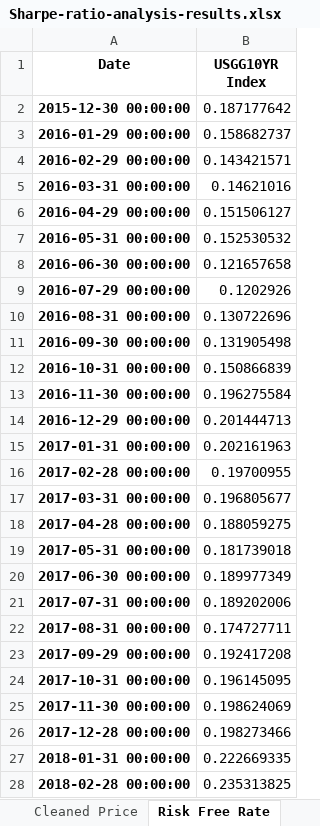
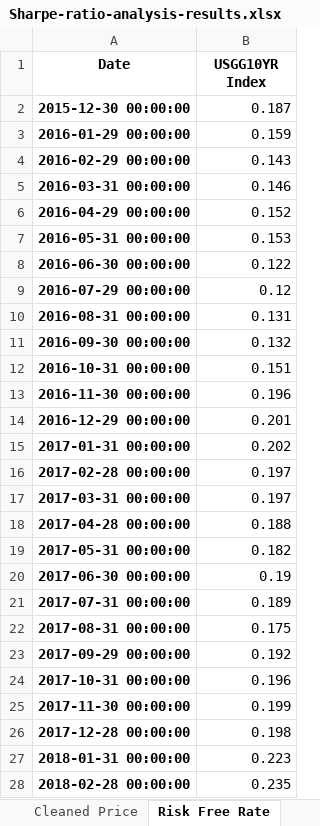
Before and after one commit to Aidas-dev/VU-QE-Finance-Project, an Excel workbook: XLSX files/Sharpe-ratio-analysis-results.xlsx, sheet Risk Free Rate, drawn as a sheet; only a part is shown; values as stored, in another font and other column widths than the file's, no borders; the diff covers the shown part only; the diff names each change by its address in the sheet, - before the commit and + after, or states it on an @@ line.

```diff
--- a/XLSX files/Sharpe-ratio-analysis-results.xlsx (sheet Risk Free Rate)
+++ b/XLSX files/Sharpe-ratio-analysis-results.xlsx (sheet Risk Free Rate)
-B2 (USGG10YR Index): 0.187177642
+B2 (USGG10YR Index): 0.187
-B3 (USGG10YR Index): 0.158682737
+B3 (USGG10YR Index): 0.159
-B4 (USGG10YR Index): 0.143421571
+B4 (USGG10YR Index): 0.143
-B5 (USGG10YR Index): 0.14621016
+B5 (USGG10YR Index): 0.146
-B6 (USGG10YR Index): 0.151506127
+B6 (USGG10YR Index): 0.152
-B7 (USGG10YR Index): 0.152530532
+B7 (USGG10YR Index): 0.153
-B8 (USGG10YR Index): 0.121657658
+B8 (USGG10YR Index): 0.122
-B9 (USGG10YR Index): 0.1202926
+B9 (USGG10YR Index): 0.12
-B10 (USGG10YR Index): 0.130722696
+B10 (USGG10YR Index): 0.131
-B11 (USGG10YR Index): 0.131905498
+B11 (USGG10YR Index): 0.132
-B12 (USGG10YR Index): 0.150866839
+B12 (USGG10YR Index): 0.151
-B13 (USGG10YR Index): 0.196275584
+B13 (USGG10YR Index): 0.196
-B14 (USGG10YR Index): 0.201444713
+B14 (USGG10YR Index): 0.201
-B15 (USGG10YR Index): 0.202161963
+B15 (USGG10YR Index): 0.202
-B16 (USGG10YR Index): 0.19700955
+B16 (USGG10YR Index): 0.197
-B17 (USGG10YR Index): 0.196805677
+B17 (USGG10YR Index): 0.197
-B18 (USGG10YR Index): 0.188059275
+B18 (USGG10YR Index): 0.188
-B19 (USGG10YR Index): 0.181739018
+B19 (USGG10YR Index): 0.182
-B20 (USGG10YR Index): 0.189977349
+B20 (USGG10YR Index): 0.19
-B21 (USGG10YR Index): 0.189202006
+B21 (USGG10YR Index): 0.189
-B22 (USGG10YR Index): 0.174727711
+B22 (USGG10YR Index): 0.175
-B23 (USGG10YR Index): 0.192417208
+B23 (USGG10YR Index): 0.192
-B24 (USGG10YR Index): 0.196145095
+B24 (USGG10YR Index): 0.196
-B25 (USGG10YR Index): 0.198624069
+B25 (USGG10YR Index): 0.199
-B26 (USGG10YR Index): 0.198273466
+B26 (USGG10YR Index): 0.198
-B27 (USGG10YR Index): 0.222669335
+B27 (USGG10YR Index): 0.223
-B28 (USGG10YR Index): 0.235313825
+B28 (USGG10YR Index): 0.235
```
Also changed, not shown: 91 edited cells elsewhere in this sheet, sheet Monthly Returns, sheet Cleaned Price, sheet Sharpe Ratios, sheet Optimal Weights (With Shorting), sheet Optimal Weights (No Shorting), sheet Original Price Data, other sheet tabs, 6 other files.
